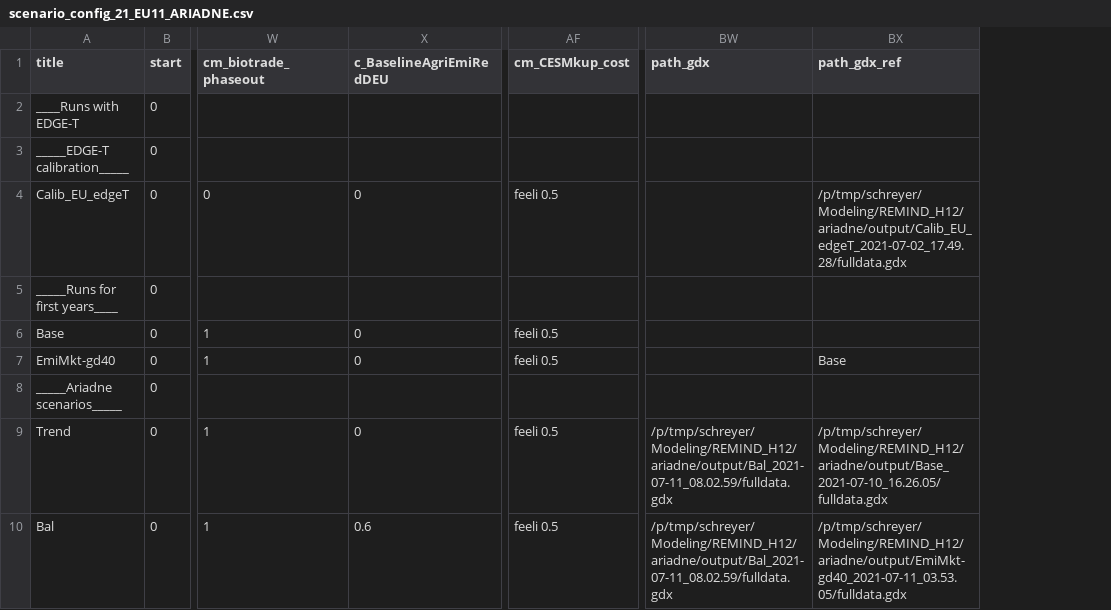
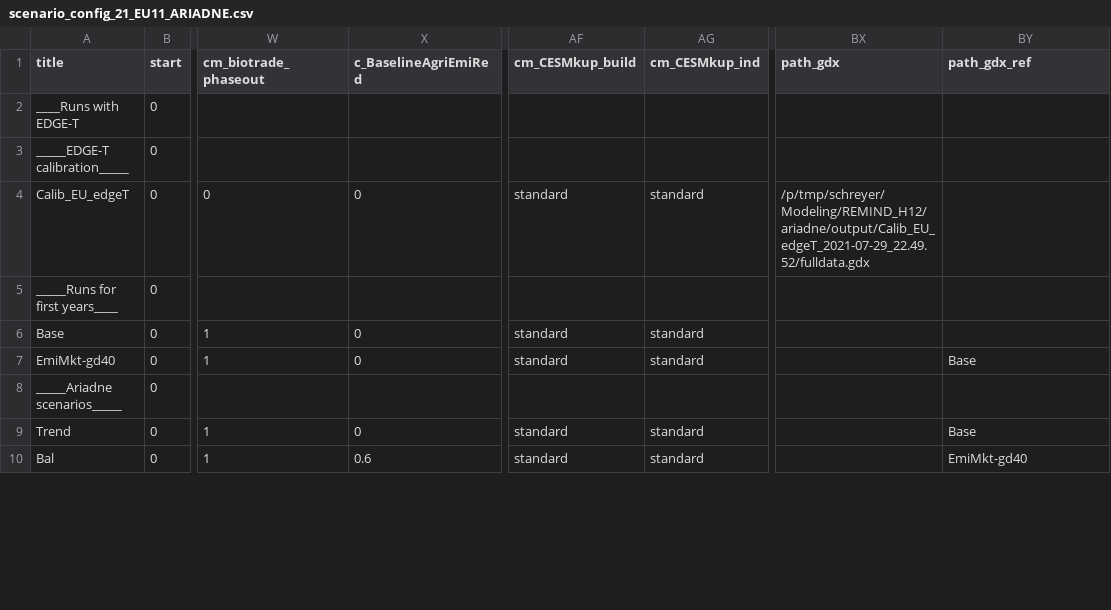
Before and after one commit to remindmodel/remind, a CSV file: config/21_regions_EU11/scenario_config_21_EU11_ARIADNE.csv, drawn as a sheet; only a part is shown, gaps mark what is left out; removed rows and columns are numbered as before the commit, all else as after; the diff covers the shown part only; the diff names each change by its address in the sheet, - before the commit and + after, or states it on an @@ line.

Commit message:
update ariadne scenario config

```diff
--- a/config/21_regions_EU11/scenario_config_21_EU11_ARIADNE.csv
+++ b/config/21_regions_EU11/scenario_config_21_EU11_ARIADNE.csv
-column AF (cm_CESMkup_cost), rows 4-10: feeli 0.5 |  | feeli 0.5 | feeli 0.5 |  | feeli 0.5 | feeli 0.5
+column AF (cm_CESMkup_build), rows 4-10: standard |  | standard | standard |  | standard | standard
+column AG (cm_CESMkup_ind), rows 4-10: standard |  | standard | standard |  | standard | standard
-X1: c_BaselineAgriEmiRedDEU
+X1: c_BaselineAgriEmiRed
-BX4 (path_gdx): (empty)
+BX4 (path_gdx): /p/tmp/schreyer/Modeling/REMIND_H12/ariadne/output/Calib_EU_edgeT_2021-07-29_22.49.52/fulldata.gdx
-BY4 (path_gdx_ref): /p/tmp/schreyer/Modeling/REMIND_H12/ariadne/output/Calib_EU_edgeT_2021-07-02_17.49.28/fulldata.gdx
+BY4 (path_gdx_ref): (empty)
-BX9:BX10 (path_gdx): /p/tmp/schreyer/Modeling/REMIND_H12/ariadne/output/Bal_2021-07-11_08.02.59/fulldata.gdx
+BX9:BX10 (path_gdx): (empty)
-BY9 (path_gdx_ref): /p/tmp/schreyer/Modeling/REMIND_H12/ariadne/output/Base_2021-07-10_16.26.05/fulldata.gdx
+BY9 (path_gdx_ref): Base
-BY10 (path_gdx_ref): /p/tmp/schreyer/Modeling/REMIND_H12/ariadne/output/EmiMkt-gd40_2021-07-11_03.53.05/fulldata.gdx
+BY10 (path_gdx_ref): EmiMkt-gd40
```
Also changed, not shown: 2 added rows and 12 edited cells elsewhere in this file.
